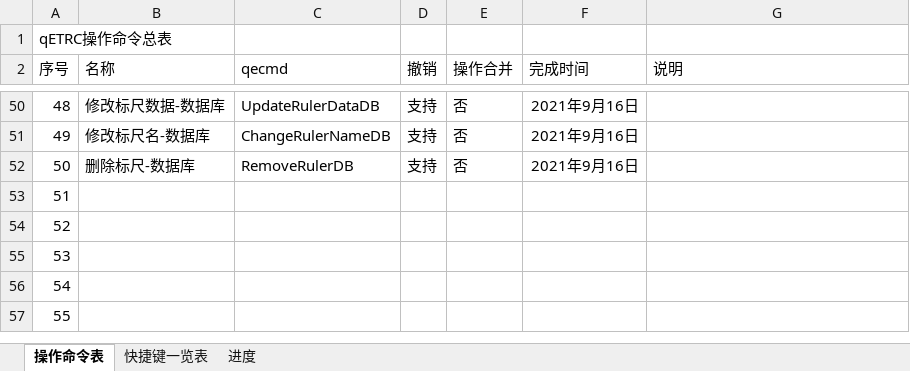
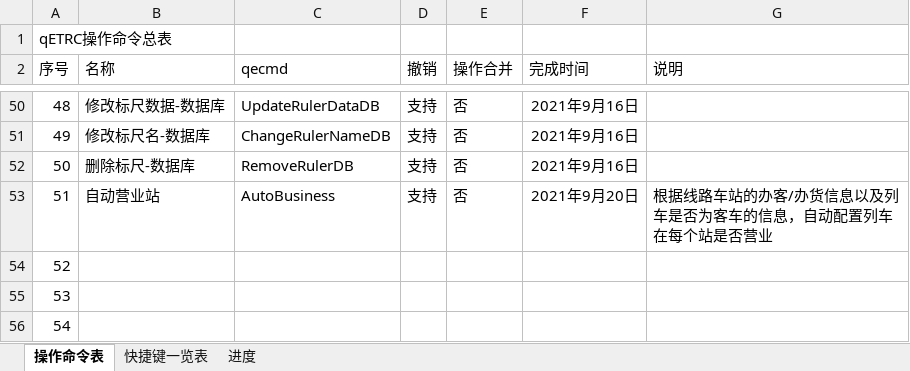
Before and after one commit to CDK6182CHR/qETRC, an Excel workbook: 概要.xlsx, sheet 操作命令表, drawn as a sheet; only a part is shown, gaps mark what is left out; the shorter side is filled out with more unchanged rows; values as stored, in another font and other column widths than the file's, no borders; the diff names each change by its address in the sheet, - before the commit and + after, or states it on an @@ line.

Commit message:
2021.09.20  速览时刻中的定位功能；自动营业站；部分的时刻更正

```diff
--- a/概要.xlsx (sheet 操作命令表)
+++ b/概要.xlsx (sheet 操作命令表)
-B53 (名称): (empty)
+B53 (名称): 自动营业站
-C53 (qecmd): (empty)
+C53 (qecmd): AutoBusiness
-D53 (撤销): (empty)
+D53 (撤销): 支持
-E53 (操作合并): (empty)
+E53 (操作合并): 否
-F53 (完成时间): (empty)
+F53 (完成时间): 2021年9月20日
-G53 (说明): (empty)
+G53 (说明): 根据线路车站的办客/办货信息以及列车是否为客车的信息，自动配置列车在每个站是否营业
```
Also changed, not shown: 26 other files.
